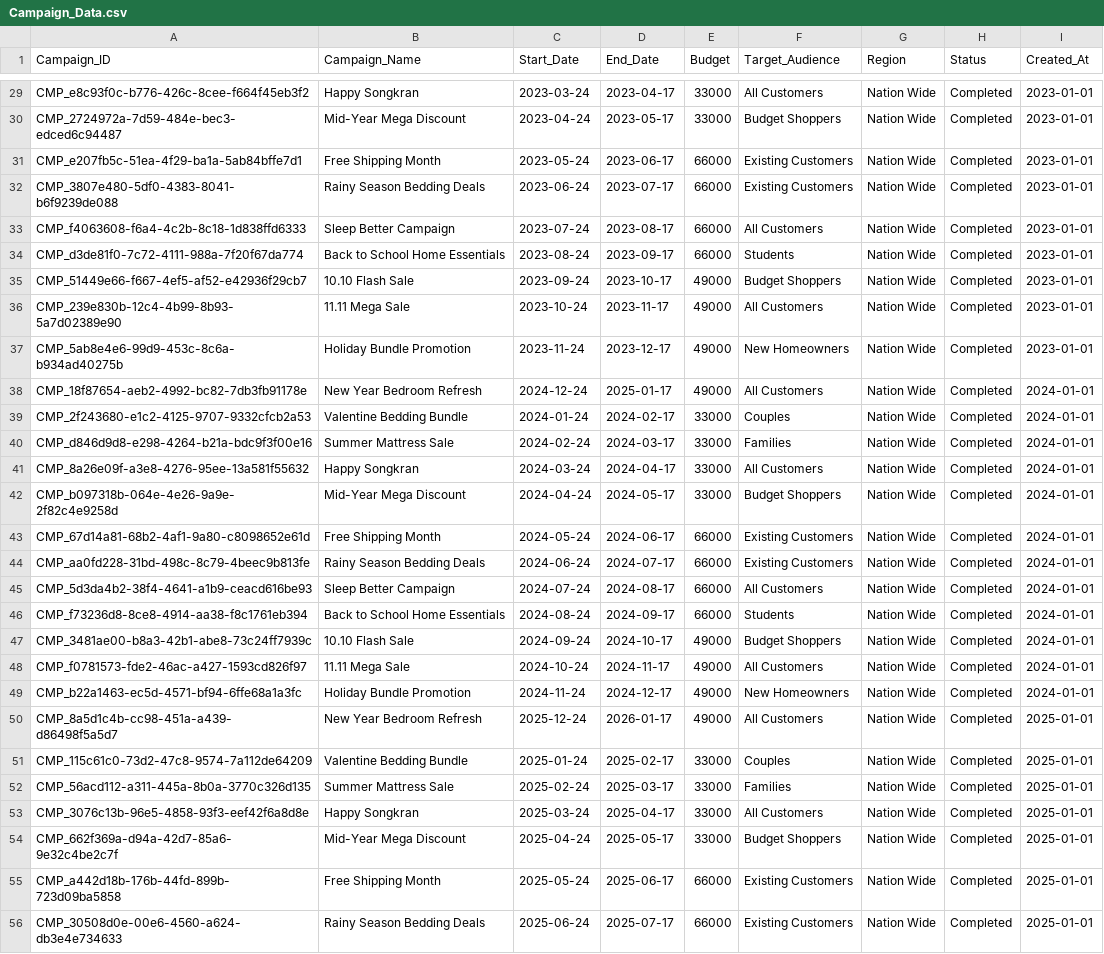
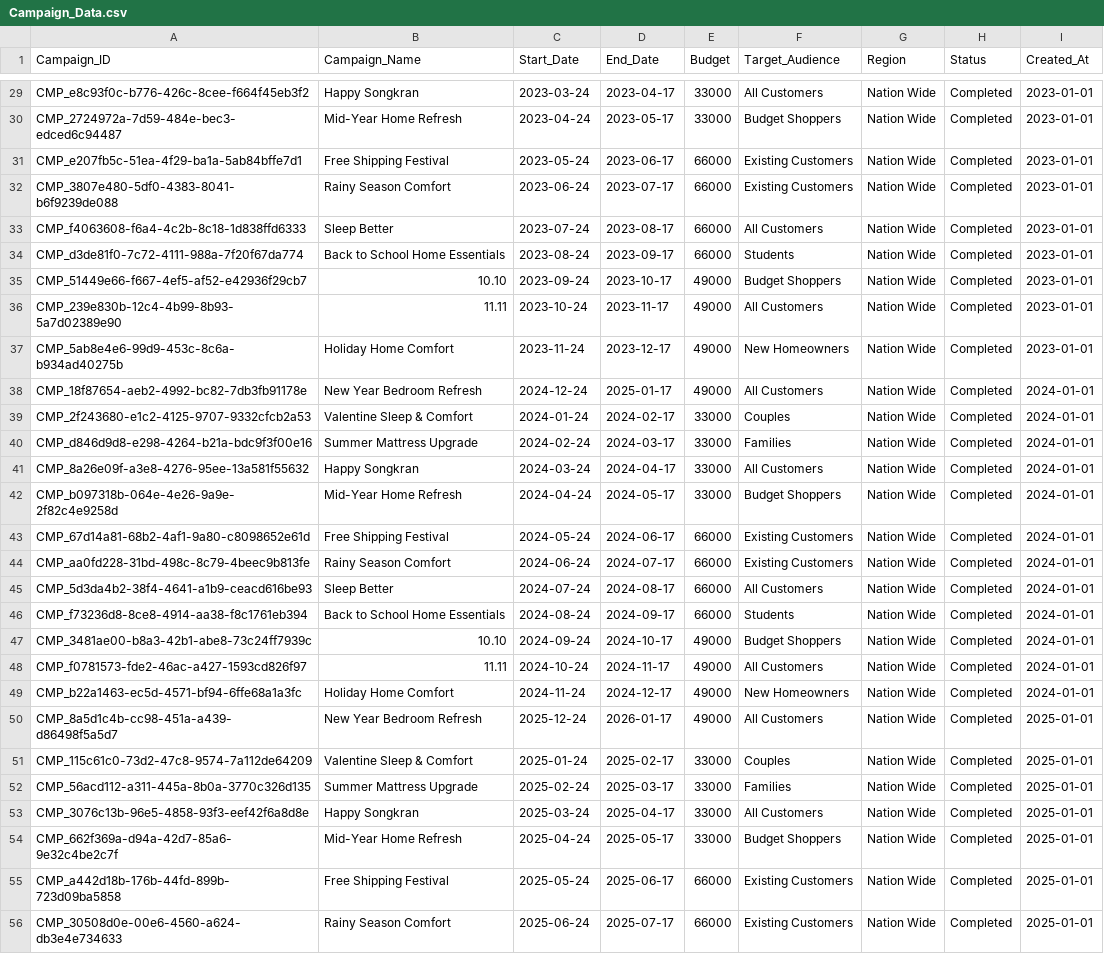
Before and after one commit to phmyintko/marketing_campaign_analysis, a CSV file: Dataset/Campaign/Campaign_Data.csv, drawn as a sheet; only a part is shown, gaps mark what is left out; the diff covers the shown part only; the diff names each change by its address in the sheet, - before the commit and + after, or states it on an @@ line.

Commit message:
Refactor campaign names and objectives in data generation scripts; add promotion generator notebook and data model image

```diff
--- a/Dataset/Campaign/Campaign_Data.csv
+++ b/Dataset/Campaign/Campaign_Data.csv
-B30 (Campaign_Name): Mid-Year Mega Discount
+B30 (Campaign_Name): Mid-Year Home Refresh
-B31 (Campaign_Name): Free Shipping Month
+B31 (Campaign_Name): Free Shipping Festival
-B32 (Campaign_Name): Rainy Season Bedding Deals
+B32 (Campaign_Name): Rainy Season Comfort
-B33 (Campaign_Name): Sleep Better Campaign
+B33 (Campaign_Name): Sleep Better
-B35 (Campaign_Name): 10.10 Flash Sale
+B35 (Campaign_Name): 10.10
-B36 (Campaign_Name): 11.11 Mega Sale
+B36 (Campaign_Name): 11.11
-B37 (Campaign_Name): Holiday Bundle Promotion
+B37 (Campaign_Name): Holiday Home Comfort
-B39 (Campaign_Name): Valentine Bedding Bundle
+B39 (Campaign_Name): Valentine Sleep & Comfort
-B40 (Campaign_Name): Summer Mattress Sale
+B40 (Campaign_Name): Summer Mattress Upgrade
-B42 (Campaign_Name): Mid-Year Mega Discount
+B42 (Campaign_Name): Mid-Year Home Refresh
-B43 (Campaign_Name): Free Shipping Month
+B43 (Campaign_Name): Free Shipping Festival
-B44 (Campaign_Name): Rainy Season Bedding Deals
+B44 (Campaign_Name): Rainy Season Comfort
-B45 (Campaign_Name): Sleep Better Campaign
+B45 (Campaign_Name): Sleep Better
-B47 (Campaign_Name): 10.10 Flash Sale
+B47 (Campaign_Name): 10.10
-B48 (Campaign_Name): 11.11 Mega Sale
+B48 (Campaign_Name): 11.11
-B49 (Campaign_Name): Holiday Bundle Promotion
+B49 (Campaign_Name): Holiday Home Comfort
-B51 (Campaign_Name): Valentine Bedding Bundle
+B51 (Campaign_Name): Valentine Sleep & Comfort
-B52 (Campaign_Name): Summer Mattress Sale
+B52 (Campaign_Name): Summer Mattress Upgrade
-B54 (Campaign_Name): Mid-Year Mega Discount
+B54 (Campaign_Name): Mid-Year Home Refresh
-B55 (Campaign_Name): Free Shipping Month
+B55 (Campaign_Name): Free Shipping Festival
-B56 (Campaign_Name): Rainy Season Bedding Deals
+B56 (Campaign_Name): Rainy Season Comfort
```
Also changed, not shown: 28 edited cells elsewhere in this file, 6 other files.
